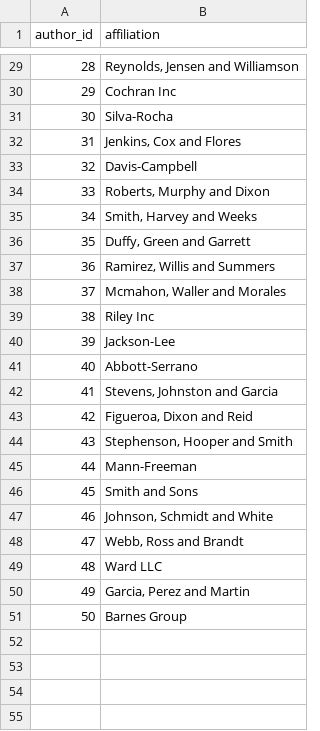
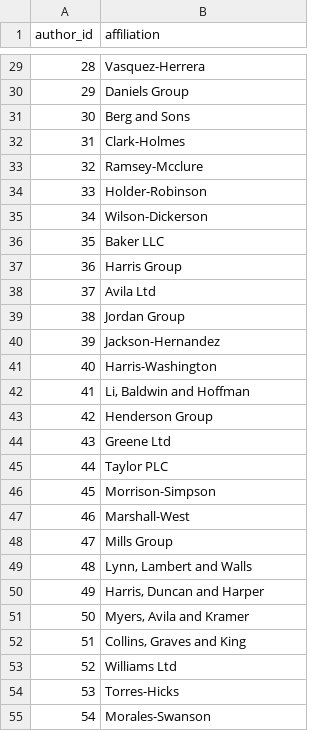
Before and after one commit to pablo-fdz/lab_1_BDM, a CSV file: data_lab1/authors_additional_properties.csv, drawn as a sheet; only a part is shown, gaps mark what is left out; the diff covers the shown part only.

```diff
--- a/data_lab1/authors_additional_properties.csv
+++ b/data_lab1/authors_additional_properties.csv
@@ -29,23 +29,27 @@ author_id,affiliation
-28,"Reynolds, Jensen and Williamson"
-29,Cochran Inc
-30,Silva-Rocha
-31,"Jenkins, Cox and Flores"
-32,Davis-Campbell
-33,"Roberts, Murphy and Dixon"
-34,"Smith, Harvey and Weeks"
-35,"Duffy, Green and Garrett"
-36,"Ramirez, Willis and Summers"
-37,"Mcmahon, Waller and Morales"
-38,Riley Inc
-39,Jackson-Lee
-40,Abbott-Serrano
-41,"Stevens, Johnston and Garcia"
-42,"Figueroa, Dixon and Reid"
-43,"Stephenson, Hooper and Smith"
-44,Mann-Freeman
-45,Smith and Sons
-46,"Johnson, Schmidt and White"
-47,"Webb, Ross and Brandt"
-48,Ward LLC
-49,"Garcia, Perez and Martin"
-50,Barnes Group
+28,Vasquez-Herrera
+29,Daniels Group
+30,Berg and Sons
+31,Clark-Holmes
+32,Ramsey-Mcclure
+33,Holder-Robinson
+34,Wilson-Dickerson
+35,Baker LLC
+36,Harris Group
+37,Avila Ltd
+38,Jordan Group
+39,Jackson-Hernandez
+40,Harris-Washington
+41,"Li, Baldwin and Hoffman"
+42,Henderson Group
+43,Greene Ltd
+44,Taylor PLC
+45,Morrison-Simpson
+46,Marshall-West
+47,Mills Group
+48,"Lynn, Lambert and Walls"
+49,"Harris, Duncan and Harper"
+50,"Myers, Avila and Kramer"
+51,"Collins, Graves and King"
+52,Williams Ltd
+53,Torres-Hicks
+54,Morales-Swanson
```
Also changed, not shown: 46 added rows and 27 edited cells elsewhere in this file, data_lab1/authors.csv, data_lab1/has_edition.csv, 17 other files.
